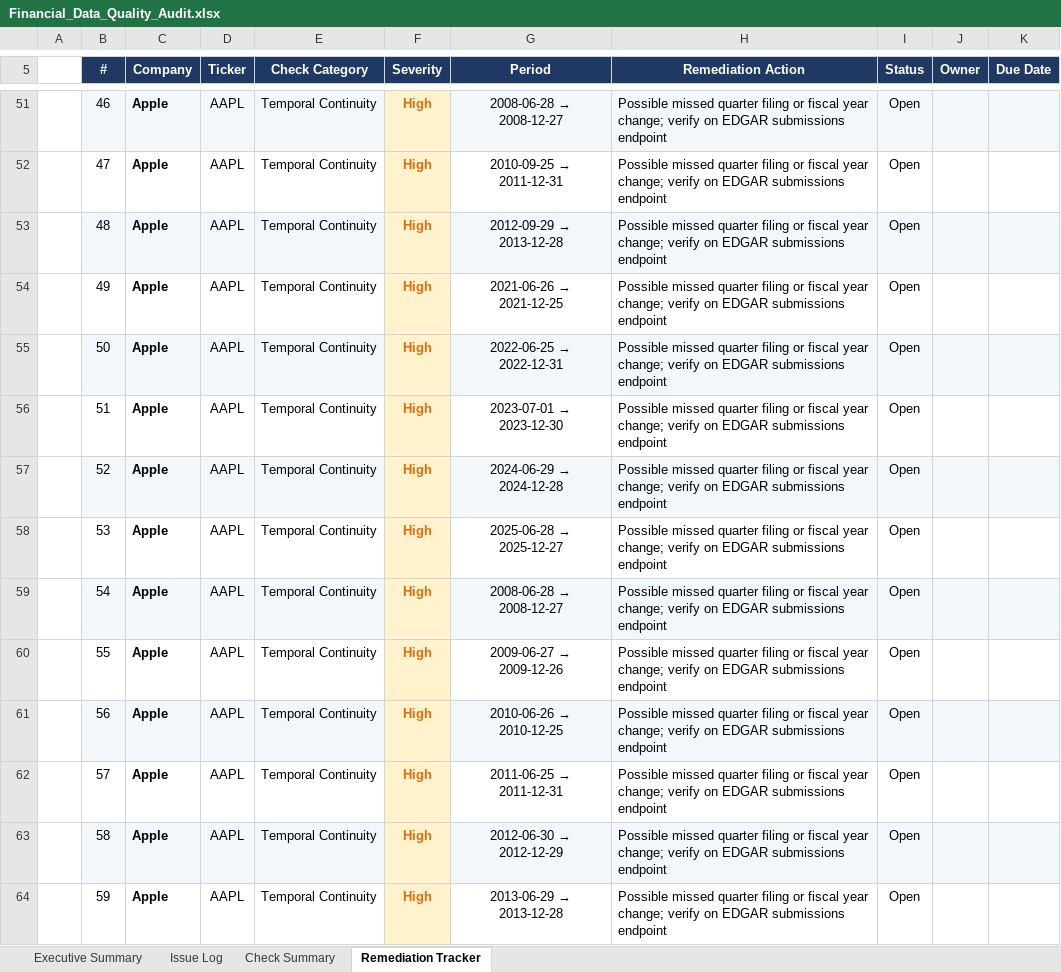
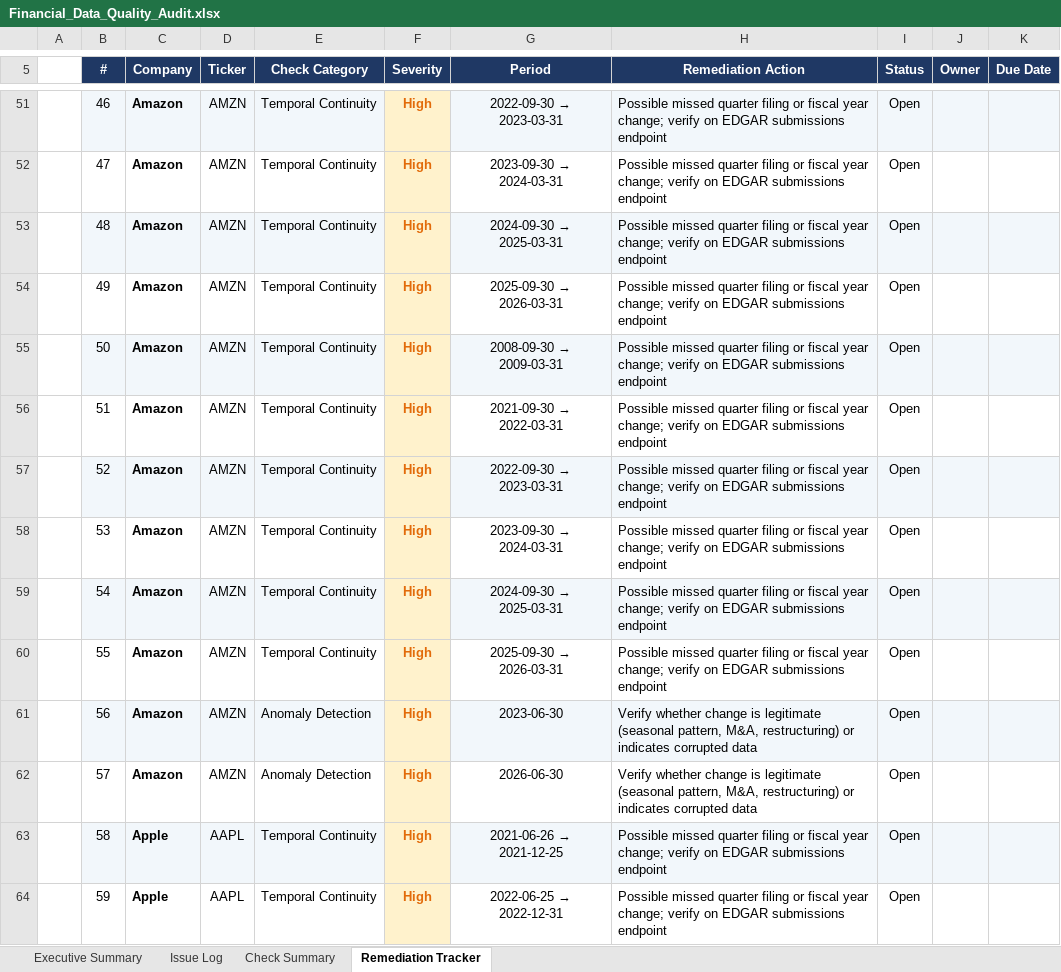
Before and after one commit to chooseyourtacoday/Financial-Data-Quality-Audit-SEC-EDGAR-Multi-Company-Review, an Excel workbook: Financial_Data_Quality_Audit.xlsx, sheet Remediation Tracker, drawn as a sheet; only a part is shown, gaps mark what is left out; values as stored, in another font and other column widths than the file's, no borders; the diff covers the shown part only; the diff names each change by its address in the sheet, - before the commit and + after, or states it on an @@ line.

```diff
--- a/Financial_Data_Quality_Audit.xlsx (sheet Remediation Tracker)
+++ b/Financial_Data_Quality_Audit.xlsx (sheet Remediation Tracker)
-C51:C62 (Company): Apple
+C51:C62 (Company): Amazon
-D51:D62 (Ticker): AAPL
+D51:D62 (Ticker): AMZN
@@ G51 (Period): 2008-06-28 → 2008-12-27 → 2022-09-30 → 2023-03-31 @@
@@ G52 (Period): 2010-09-25 → 2011-12-31 → 2023-09-30 → 2024-03-31 @@
@@ G53 (Period): 2012-09-29 → 2013-12-28 → 2024-09-30 → 2025-03-31 @@
@@ G54 (Period): 2021-06-26 → 2021-12-25 → 2025-09-30 → 2026-03-31 @@
@@ G55 (Period): 2022-06-25 → 2022-12-31 → 2008-09-30 → 2009-03-31 @@
@@ G56 (Period): 2023-07-01 → 2023-12-30 → 2021-09-30 → 2022-03-31 @@
@@ G57 (Period): 2024-06-29 → 2024-12-28 → 2022-09-30 → 2023-03-31 @@
@@ G58 (Period): 2025-06-28 → 2025-12-27 → 2023-09-30 → 2024-03-31 @@
@@ G59 (Period): 2008-06-28 → 2008-12-27 → 2024-09-30 → 2025-03-31 @@
@@ G60 (Period): 2009-06-27 → 2009-12-26 → 2025-09-30 → 2026-03-31 @@
-E61:E62 (Check Category): Temporal Continuity
+E61:E62 (Check Category): Anomaly Detection
@@ G61 (Period): 2010-06-26 → 2010-12-25 → 2023-06-30 @@
-H61:H62 (Remediation Action): Possible missed quarter filing or fiscal year change; verify on EDGAR submissions endpoint
+H61:H62 (Remediation Action): Verify whether change is legitimate (seasonal pattern, M&A, restructuring) or indicates corrupted data
@@ G62 (Period): 2011-06-25 → 2011-12-31 → 2026-06-30 @@
@@ G63 (Period): 2012-06-30 → 2012-12-29 → 2021-06-26 → 2021-12-25 @@
@@ G64 (Period): 2013-06-29 → 2013-12-28 → 2022-06-25 → 2022-12-31 @@
```
Also changed, not shown: 28 added rows, 397 edited cells and cell formats elsewhere in this sheet, sheet Issue Log, sheet Executive Summary, sheet Check Summary, 2 other files.
